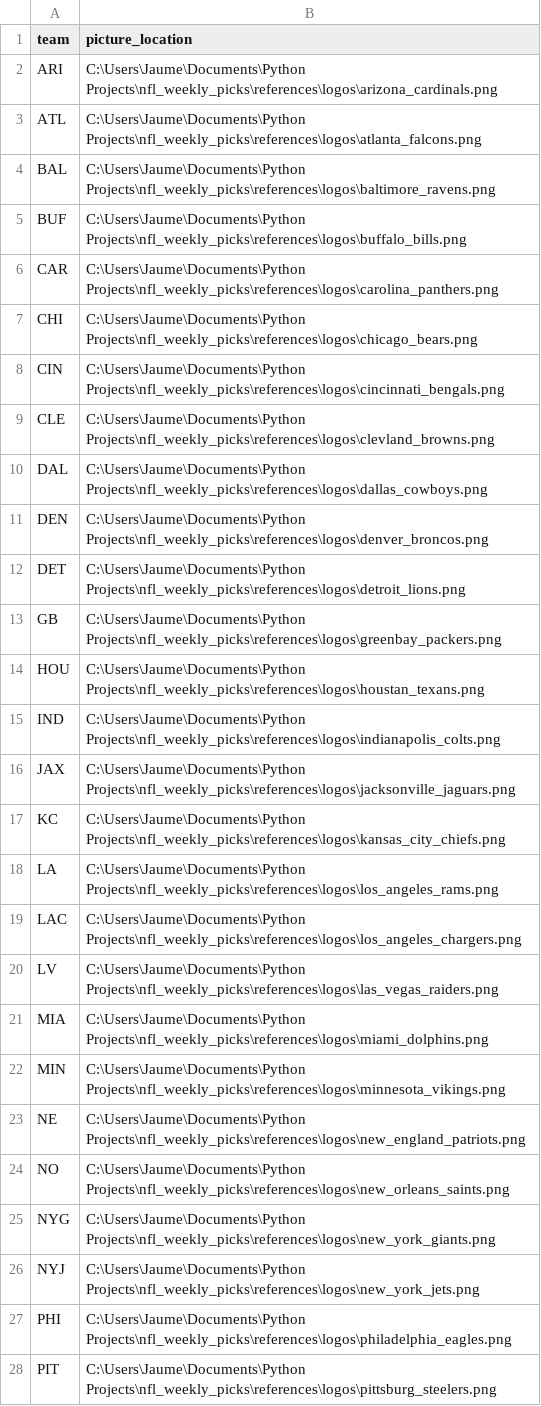
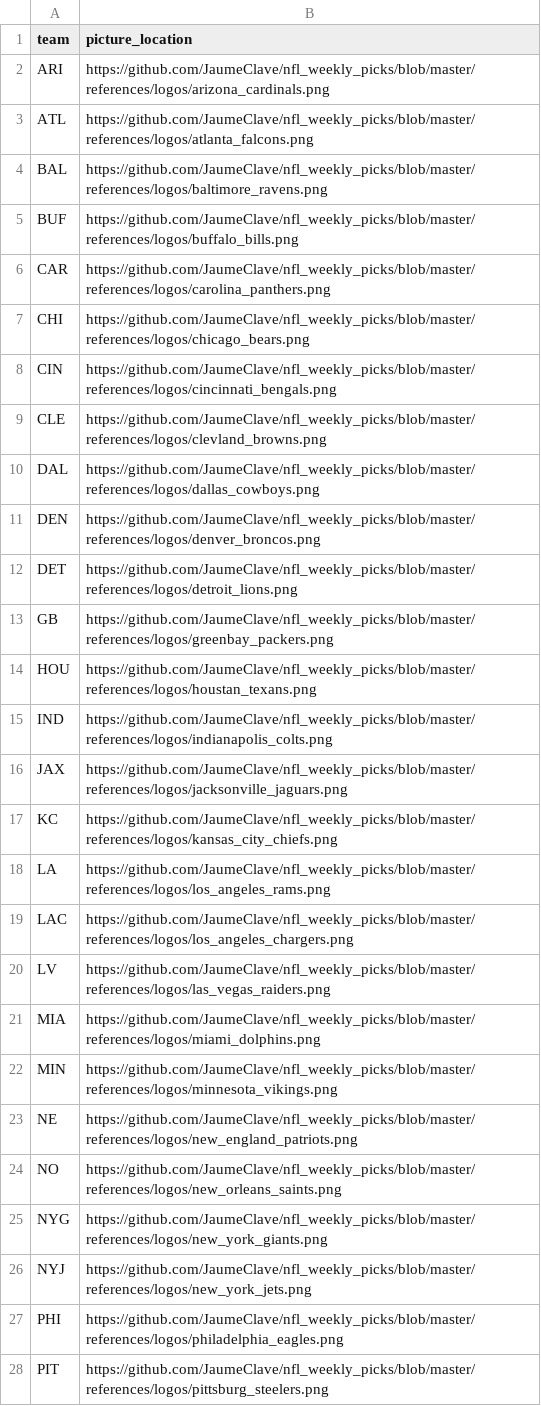
Before and after one commit to JaumeClave/nfl_weekly_picks, a CSV file: data/processed/team_logo_file_locations.csv, drawn as a sheet; only a part is shown; the diff covers the shown part only.

Commit message:
Update team_logo_file_locations.csv

```diff
--- a/data/processed/team_logo_file_locations.csv
+++ b/data/processed/team_logo_file_locations.csv
@@ -1,28 +1,28 @@
 team,picture_location
-ARI,C:\Users\Jaume\Documents\Python Projects\nfl_weekly_picks\references\logos\arizona_cardinals.png
-ATL,C:\Users\Jaume\Documents\Python Projects\nfl_weekly_picks\references\logos\atlanta_falcons.png
-BAL,C:\Users\Jaume\Documents\Python Projects\nfl_weekly_picks\references\logos\baltimore_ravens.png
-BUF,C:\Users\Jaume\Documents\Python Projects\nfl_weekly_picks\references\logos\buffalo_bills.png
-CAR,C:\Users\Jaume\Documents\Python Projects\nfl_weekly_picks\references\logos\carolina_panthers.png
-CHI,C:\Users\Jaume\Documents\Python Projects\nfl_weekly_picks\references\logos\chicago_bears.png
-CIN,C:\Users\Jaume\Documents\Python Projects\nfl_weekly_picks\references\logos\cincinnati_bengals.png
-CLE,C:\Users\Jaume\Documents\Python Projects\nfl_weekly_picks\references\logos\clevland_browns.png
-DAL,C:\Users\Jaume\Documents\Python Projects\nfl_weekly_picks\references\logos\dallas_cowboys.png
-DEN,C:\Users\Jaume\Documents\Python Projects\nfl_weekly_picks\references\logos\denver_broncos.png
-DET,C:\Users\Jaume\Documents\Python Projects\nfl_weekly_picks\references\logos\detroit_lions.png
-GB,C:\Users\Jaume\Documents\Python Projects\nfl_weekly_picks\references\logos\greenbay_packers.png
-HOU,C:\Users\Jaume\Documents\Python Projects\nfl_weekly_picks\references\logos\houstan_texans.png
-IND,C:\Users\Jaume\Documents\Python Projects\nfl_weekly_picks\references\logos\indianapolis_colts.png
-JAX,C:\Users\Jaume\Documents\Python Projects\nfl_weekly_picks\references\logos\jacksonville_jaguars.png
-KC,C:\Users\Jaume\Documents\Python Projects\nfl_weekly_picks\references\logos\kansas_city_chiefs.png
-LA,C:\Users\Jaume\Documents\Python Projects\nfl_weekly_picks\references\logos\los_angeles_rams.png
-LAC,C:\Users\Jaume\Documents\Python Projects\nfl_weekly_picks\references\logos\los_angeles_chargers.png
-LV,C:\Users\Jaume\Documents\Python Projects\nfl_weekly_picks\references\logos\las_vegas_raiders.png
-MIA,C:\Users\Jaume\Documents\Python Projects\nfl_weekly_picks\references\logos\miami_dolphins.png
-MIN,C:\Users\Jaume\Documents\Python Projects\nfl_weekly_picks\references\logos\minnesota_vikings.png
-NE,C:\Users\Jaume\Documents\Python Projects\nfl_weekly_picks\references\logos\new_england_patriots.png
-NO,C:\Users\Jaume\Documents\Python Projects\nfl_weekly_picks\references\logos\new_orleans_saints.png
-NYG,C:\Users\Jaume\Documents\Python Projects\nfl_weekly_picks\references\logos\new_york_giants.png
-NYJ,C:\Users\Jaume\Documents\Python Projects\nfl_weekly_picks\references\logos\new_york_jets.png
-PHI,C:\Users\Jaume\Documents\Python Projects\nfl_weekly_picks\references\logos\philadelphia_eagles.png
-PIT,C:\Users\Jaume\Documents\Python Projects\nfl_weekly_picks\references\logos\pittsburg_steelers.png
+ARI,https://github.com/JaumeClave/nfl_weekly_picks/blob/master/references/logos/arizona_cardinals.png
+ATL,https://github.com/JaumeClave/nfl_weekly_picks/blob/master/references/logos/atlanta_falcons.png
+BAL,https://github.com/JaumeClave/nfl_weekly_picks/blob/master/references/logos/baltimore_ravens.png
+BUF,https://github.com/JaumeClave/nfl_weekly_picks/blob/master/references/logos/buffalo_bills.png
+CAR,https://github.com/JaumeClave/nfl_weekly_picks/blob/master/references/logos/carolina_panthers.png
+CHI,https://github.com/JaumeClave/nfl_weekly_picks/blob/master/references/logos/chicago_bears.png
+CIN,https://github.com/JaumeClave/nfl_weekly_picks/blob/master/references/logos/cincinnati_bengals.png
+CLE,https://github.com/JaumeClave/nfl_weekly_picks/blob/master/references/logos/clevland_browns.png
+DAL,https://github.com/JaumeClave/nfl_weekly_picks/blob/master/references/logos/dallas_cowboys.png
+DEN,https://github.com/JaumeClave/nfl_weekly_picks/blob/master/references/logos/denver_broncos.png
+DET,https://github.com/JaumeClave/nfl_weekly_picks/blob/master/references/logos/detroit_lions.png
+GB,https://github.com/JaumeClave/nfl_weekly_picks/blob/master/references/logos/greenbay_packers.png
+HOU,https://github.com/JaumeClave/nfl_weekly_picks/blob/master/references/logos/houstan_texans.png
+IND,https://github.com/JaumeClave/nfl_weekly_picks/blob/master/references/logos/indianapolis_colts.png
+JAX,https://github.com/JaumeClave/nfl_weekly_picks/blob/master/references/logos/jacksonville_jaguars.png
+KC,https://github.com/JaumeClave/nfl_weekly_picks/blob/master/references/logos/kansas_city_chiefs.png
+LA,https://github.com/JaumeClave/nfl_weekly_picks/blob/master/references/logos/los_angeles_rams.png
+LAC,https://github.com/JaumeClave/nfl_weekly_picks/blob/master/references/logos/los_angeles_chargers.png
+LV,https://github.com/JaumeClave/nfl_weekly_picks/blob/master/references/logos/las_vegas_raiders.png
+MIA,https://github.com/JaumeClave/nfl_weekly_picks/blob/master/references/logos/miami_dolphins.png
+MIN,https://github.com/JaumeClave/nfl_weekly_picks/blob/master/references/logos/minnesota_vikings.png
+NE,https://github.com/JaumeClave/nfl_weekly_picks/blob/master/references/logos/new_england_patriots.png
+NO,https://github.com/JaumeClave/nfl_weekly_picks/blob/master/references/logos/new_orleans_saints.png
+NYG,https://github.com/JaumeClave/nfl_weekly_picks/blob/master/references/logos/new_york_giants.png
+NYJ,https://github.com/JaumeClave/nfl_weekly_picks/blob/master/references/logos/new_york_jets.png
+PHI,https://github.com/JaumeClave/nfl_weekly_picks/blob/master/references/logos/philadelphia_eagles.png
+PIT,https://github.com/JaumeClave/nfl_weekly_picks/blob/master/references/logos/pittsburg_steelers.png
```
Also changed, not shown: 5 edited cells elsewhere in this file.
